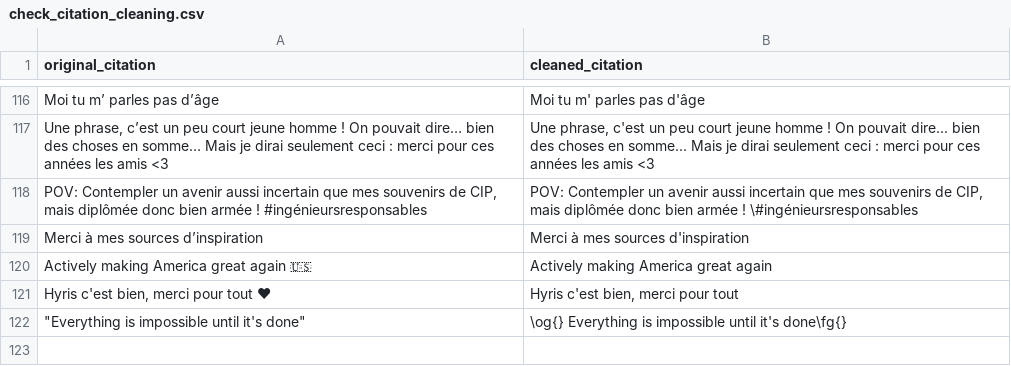
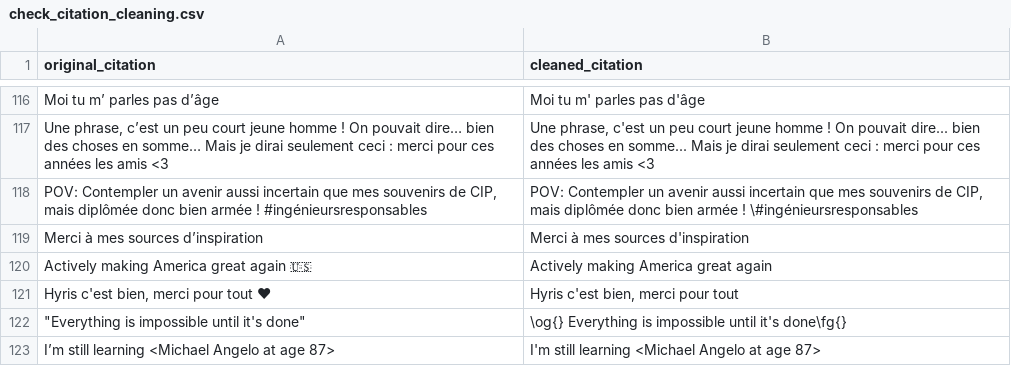
Before and after one commit to alixchz/diapo_diplomation, a CSV file: checks/check_citation_cleaning.csv, drawn as a sheet; only a part is shown, gaps mark what is left out.

```diff
--- a/checks/check_citation_cleaning.csv
+++ b/checks/check_citation_cleaning.csv
@@ -122 +122,2 @@ original_citation;cleaned_citation
 """Everything is impossible until it's done"" ";"\og{} Everything is impossible until it's done\fg{}  "
+"I’m still learning <Michael Angelo at age 87>";"I'm still learning <Michael Angelo at age 87>"
```
Also changed, not shown: checks/mentions_autres_affectation.csv, data/personnalisation_de_ton_passage_sur_scene.tsv, 11 other files.
